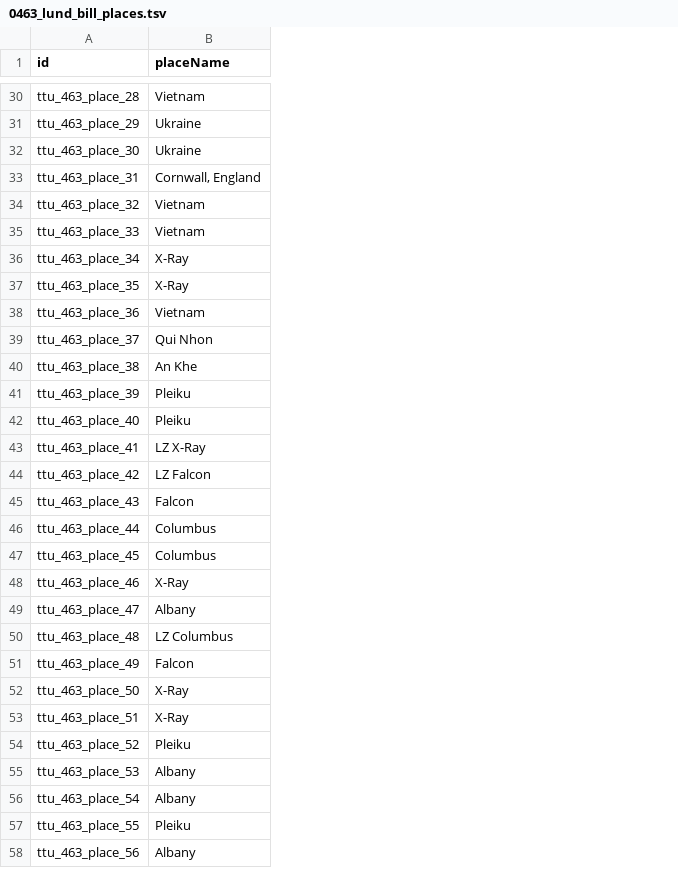
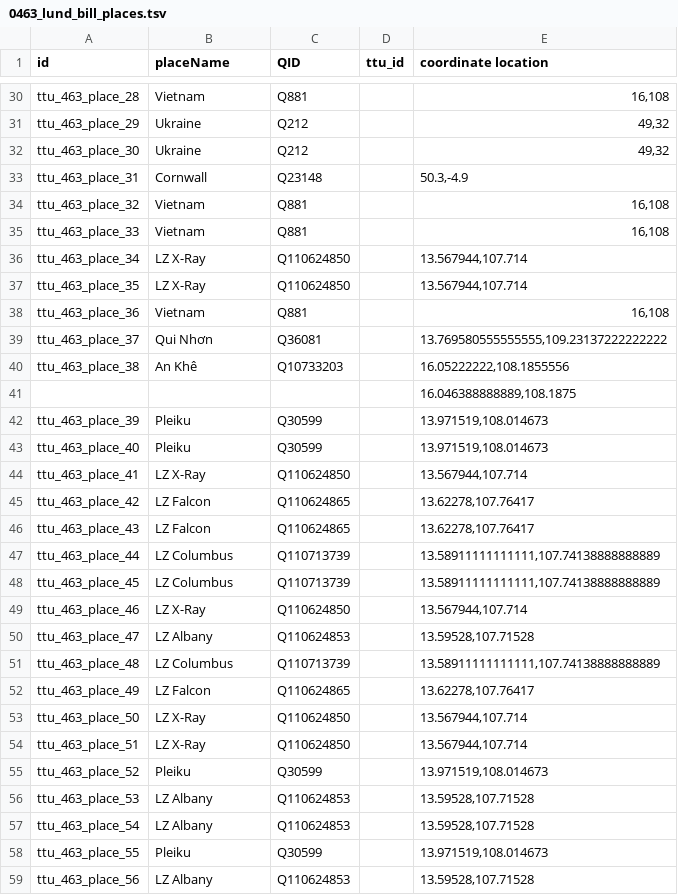
Before and after one commit to Dartmouth-Digital-History-Initiative/VNCA-Encoding, a TSV file: tsv/0463_lund_bill_places.tsv, drawn as a sheet; only a part is shown, gaps mark what is left out; addresses are those after the commit; the diff covers the shown part only; the diff names each change by its address in the sheet, - before the commit and + after, or states it on an @@ line.

Commit message:
first pass done

```diff
--- a/tsv/0463_lund_bill_places.tsv
+++ b/tsv/0463_lund_bill_places.tsv
+column C (QID), rows 30-40: Q881 | Q212 | Q212 | Q23148 | Q881 | Q881 | Q110624850 | Q110624850 | Q881 | Q36081 | Q10733203; rows 42-59: Q30599 | Q30599 | Q110624850 | Q110624865 | Q110624865 | Q110713739 | Q110713739 | Q110624850 | Q110624853 | Q110713739 | Q110624865 | Q110624850 | Q110624850 | Q30599 | Q110624853 | Q110624853 | Q30599 | Q110624853
+column D (ttu_id), empty
+column E (coordinate location), rows 30-40: 16,108 | 49,32 | 49,32 | 50.3,-4.9 | 16,108 | 16,108 | 13.567944,107.714 | 13.567944,107.714 | 16,108 | 13.769580555555555,109.23137222222222 | 16.05222222,108.1855556; rows 42-59: 13.971519,108.014673 | 13.971519,108.014673 | 13.567944,107.714 | 13.62278,107.76417 | 13.62278,107.76417 | 13.58911111111111,107.74138888888889 | 13.58911111111111,107.74138888888889 | 13.567944,107.714 | 13.59528,107.71528 | 13.58911111111111,107.74138888888889 | 13.62278,107.76417 | 13.567944,107.714 | 13.567944,107.714 | 13.971519,108.014673 | 13.59528,107.71528 | 13.59528,107.71528 | 13.971519,108.014673 | 13.59528,107.71528
-B33 (placeName): Cornwall, England
+B33 (placeName): Cornwall
-B36:B37 (placeName): X-Ray
+B36:B37 (placeName): LZ X-Ray
-B39 (placeName): Qui Nhon
+B39 (placeName): Qui Nhơn
-B40 (placeName): An Khe
+B40 (placeName): An Khê
+row 41:  |  |  |  | 16.046388888889,108.1875
-B46 (placeName): Falcon
+B46 (placeName): LZ Falcon
-B47:B48 (placeName): Columbus
+B47:B48 (placeName): LZ Columbus
-B49 (placeName): X-Ray
+B49 (placeName): LZ X-Ray
-B50 (placeName): Albany
+B50 (placeName): LZ Albany
-B52 (placeName): Falcon
+B52 (placeName): LZ Falcon
-B53:B54 (placeName): X-Ray
+B53:B54 (placeName): LZ X-Ray
-B56:B57 (placeName): Albany
+B56:B57 (placeName): LZ Albany
-B59 (placeName): Albany
+B59 (placeName): LZ Albany
```
Also changed, not shown: 14 edited cells elsewhere in this file.
